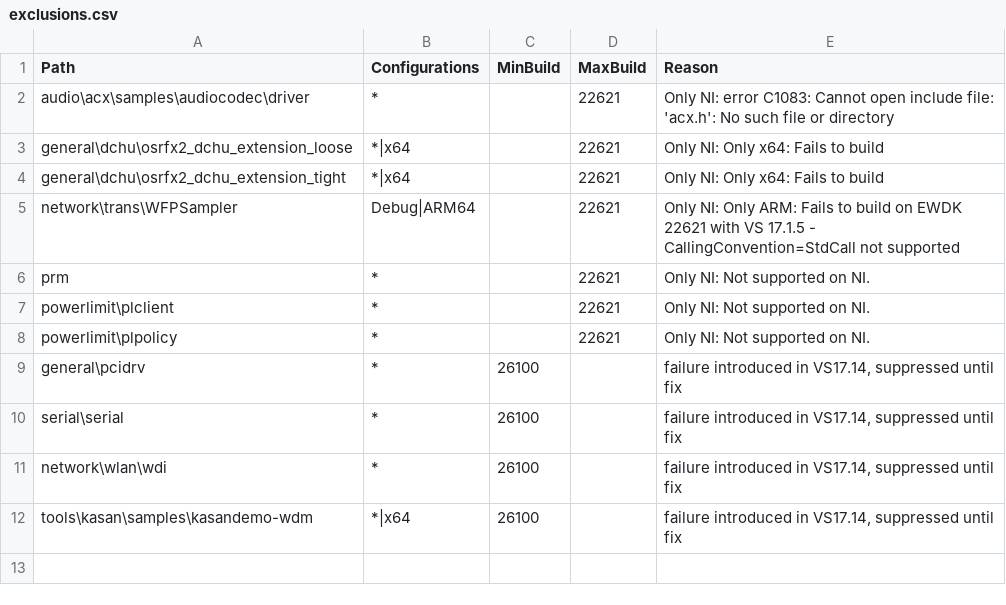
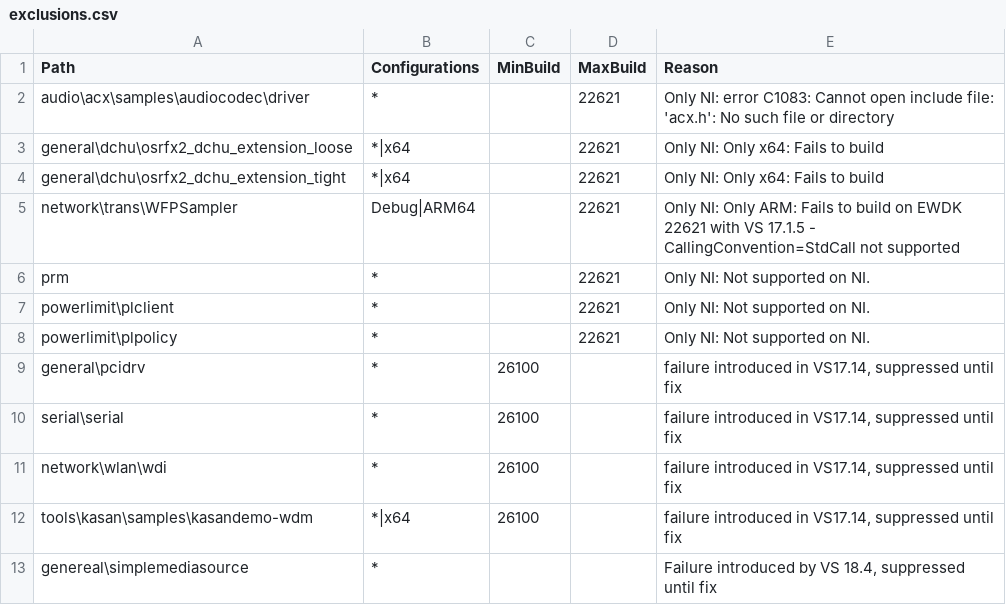
Before and after one commit to microsoft/Windows-driver-samples, a CSV file: exclusions.csv, drawn as a sheet; the diff names each change by its address in the sheet, - before the commit and + after, or states it on an @@ line.

Commit message:
Add entry for simplemediasource suppression

```diff
--- a/exclusions.csv
+++ b/exclusions.csv
+row 13: genereal\simplemediasource | * |  |  | Failure introduced by VS 18.4, suppressed until fix
```
